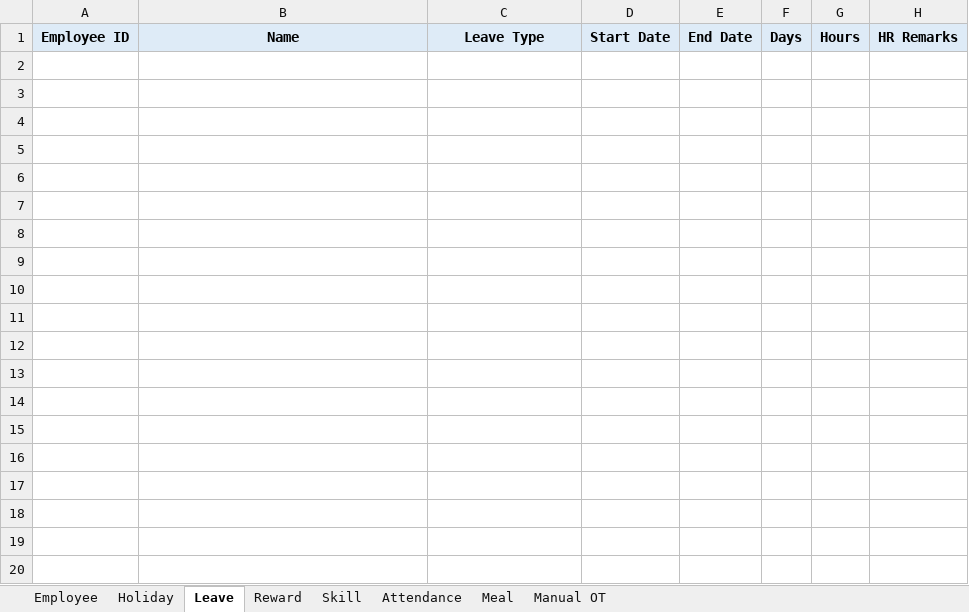
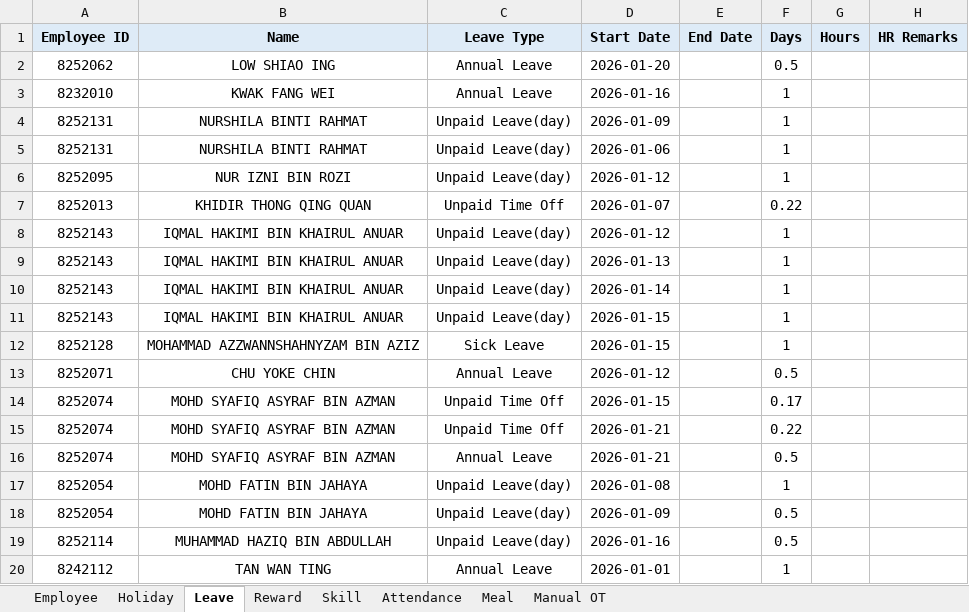
Before and after one commit to OHYeah0202/AttendEase, an Excel workbook: data/masterdata.xlsx, sheet Leave, drawn as a sheet; only a part is shown; values as stored, in another font and other column widths than the file's, no borders; the diff covers the shown part only; the diff names each change by its address in the sheet, - before the commit and + after, or states it on an @@ line.

```diff
--- a/data/masterdata.xlsx (sheet Leave)
+++ b/data/masterdata.xlsx (sheet Leave)
+row 2: 8252062 | LOW SHIAO ING | Annual Leave | 2026-01-20 |  | 0.5
+row 3: 8232010 | KWAK FANG WEI | Annual Leave | 2026-01-16 |  | 1
+row 4: 8252131 | NURSHILA BINTI RAHMAT | Unpaid Leave(day) | 2026-01-09 |  | 1
+row 5: 8252131 | NURSHILA BINTI RAHMAT | Unpaid Leave(day) | 2026-01-06 |  | 1
+row 6: 8252095 | NUR IZNI BIN ROZI | Unpaid Leave(day) | 2026-01-12 |  | 1
+row 7: 8252013 | KHIDIR THONG QING QUAN | Unpaid Time Off | 2026-01-07 |  | 0.22
+row 8: 8252143 | IQMAL HAKIMI BIN KHAIRUL ANUAR | Unpaid Leave(day) | 2026-01-12 |  | 1
+row 9: 8252143 | IQMAL HAKIMI BIN KHAIRUL ANUAR | Unpaid Leave(day) | 2026-01-13 |  | 1
+row 10: 8252143 | IQMAL HAKIMI BIN KHAIRUL ANUAR | Unpaid Leave(day) | 2026-01-14 |  | 1
+row 11: 8252143 | IQMAL HAKIMI BIN KHAIRUL ANUAR | Unpaid Leave(day) | 2026-01-15 |  | 1
+row 12: 8252128 | MOHAMMAD AZZWANNSHAHNYZAM BIN AZIZ | Sick Leave | 2026-01-15 |  | 1
+row 13: 8252071 | CHU YOKE CHIN | Annual Leave | 2026-01-12 |  | 0.5
+row 14: 8252074 | MOHD SYAFIQ ASYRAF BIN AZMAN | Unpaid Time Off | 2026-01-15 |  | 0.17
+row 15: 8252074 | MOHD SYAFIQ ASYRAF BIN AZMAN | Unpaid Time Off | 2026-01-21 |  | 0.22
+row 16: 8252074 | MOHD SYAFIQ ASYRAF BIN AZMAN | Annual Leave | 2026-01-21 |  | 0.5
+row 17: 8252054 | MOHD FATIN BIN JAHAYA | Unpaid Leave(day) | 2026-01-08 |  | 1
+row 18: 8252054 | MOHD FATIN BIN JAHAYA | Unpaid Leave(day) | 2026-01-09 |  | 0.5
+row 19: 8252114 | MUHAMMAD HAZIQ BIN ABDULLAH | Unpaid Leave(day) | 2026-01-16 |  | 0.5
+row 20: 8242112 | TAN WAN TING | Annual Leave | 2026-01-01 |  | 1
```
Also changed, not shown: 259 added rows elsewhere in this sheet, sheet Attendance, sheet Employee, sheet Meal, sheet Holiday, sheet Skill, sheet Reward, formulas that keep their value, hidden cells, output/Master_Report.xlsx, 2 other files.
